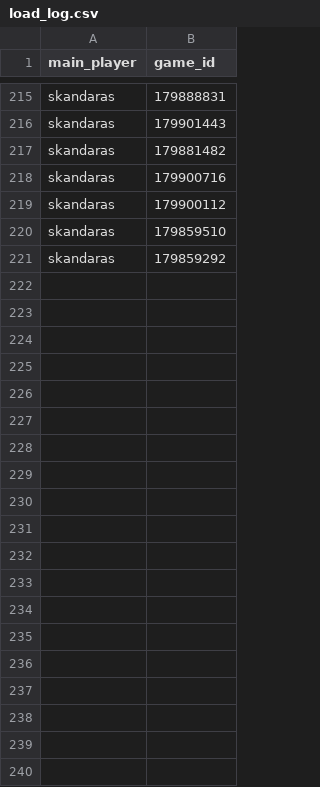
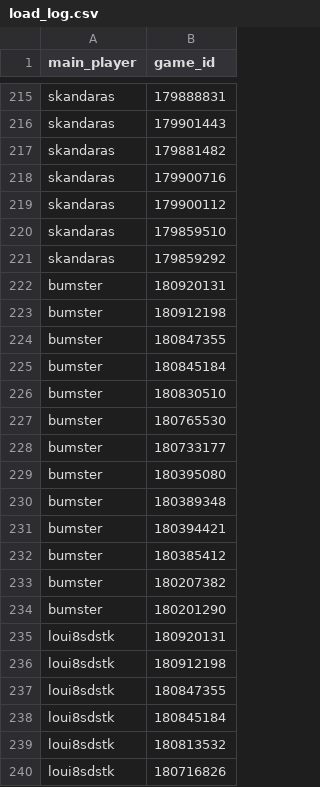
Before and after one commit to DMavec/git_test, a CSV file: data/load_log.csv, drawn as a sheet; only a part is shown, gaps mark what is left out; the diff covers the shown part only; the diff names each change by its address in the sheet, - before the commit and + after, or states it on an @@ line.

Commit message:
Added Visualise class - currently just used to summarise data More code cleanup

```diff
--- a/data/load_log.csv
+++ b/data/load_log.csv
+row 222: bumster | 180920131
+row 223: bumster | 180912198
+row 224: bumster | 180847355
+row 225: bumster | 180845184
+row 226: bumster | 180830510
+row 227: bumster | 180765530
+row 228: bumster | 180733177
+row 229: bumster | 180395080
+row 230: bumster | 180389348
+row 231: bumster | 180394421
+row 232: bumster | 180385412
+row 233: bumster | 180207382
+row 234: bumster | 180201290
+row 235: loui8sdstk | 180920131
+row 236: loui8sdstk | 180912198
+row 237: loui8sdstk | 180847355
+row 238: loui8sdstk | 180845184
+row 239: loui8sdstk | 180813532
+row 240: loui8sdstk | 180716826
```
Also changed, not shown: 60 added rows elsewhere in this file, 2 other files.
